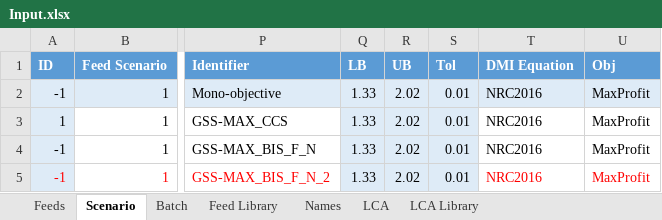
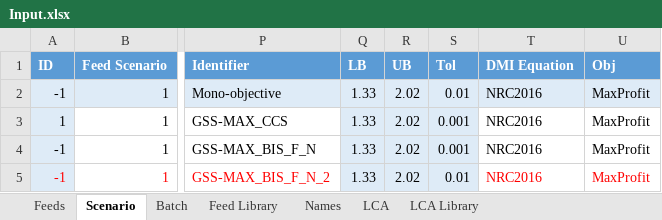
Before and after one commit to BlackNellore/GreenFeeding, an Excel workbook: Input.xlsx, sheet Scenario, drawn as a sheet; only a part is shown, gaps mark what is left out; values as stored, in another font and other column widths than the file's, no borders; charts and pictures and table styles not drawn; the diff names each change by its address in the sheet, - before the commit and + after, or states it on an @@ line.

```diff
--- a/Input.xlsx (sheet Scenario)
+++ b/Input.xlsx (sheet Scenario)
-S3:S4 (Tol): 0.01
+S3:S4 (Tol): 0.001
```
Also changed, not shown: sheet Feeds, 2 other files.
